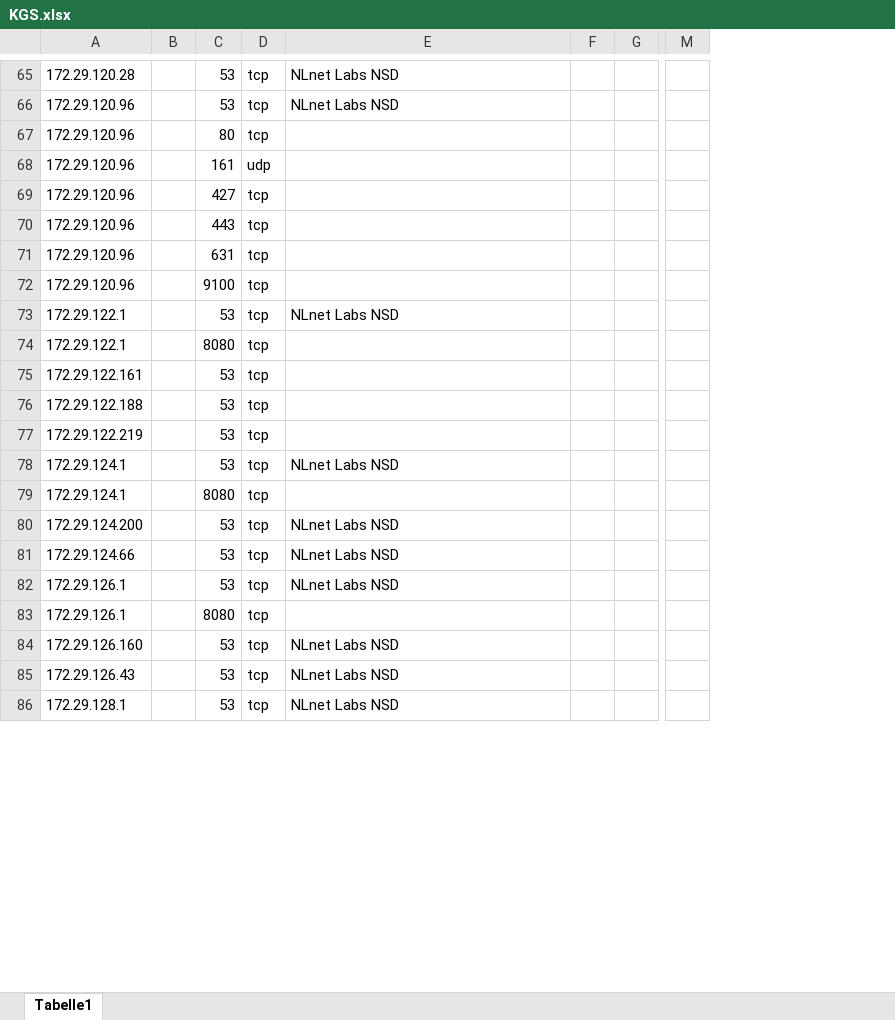
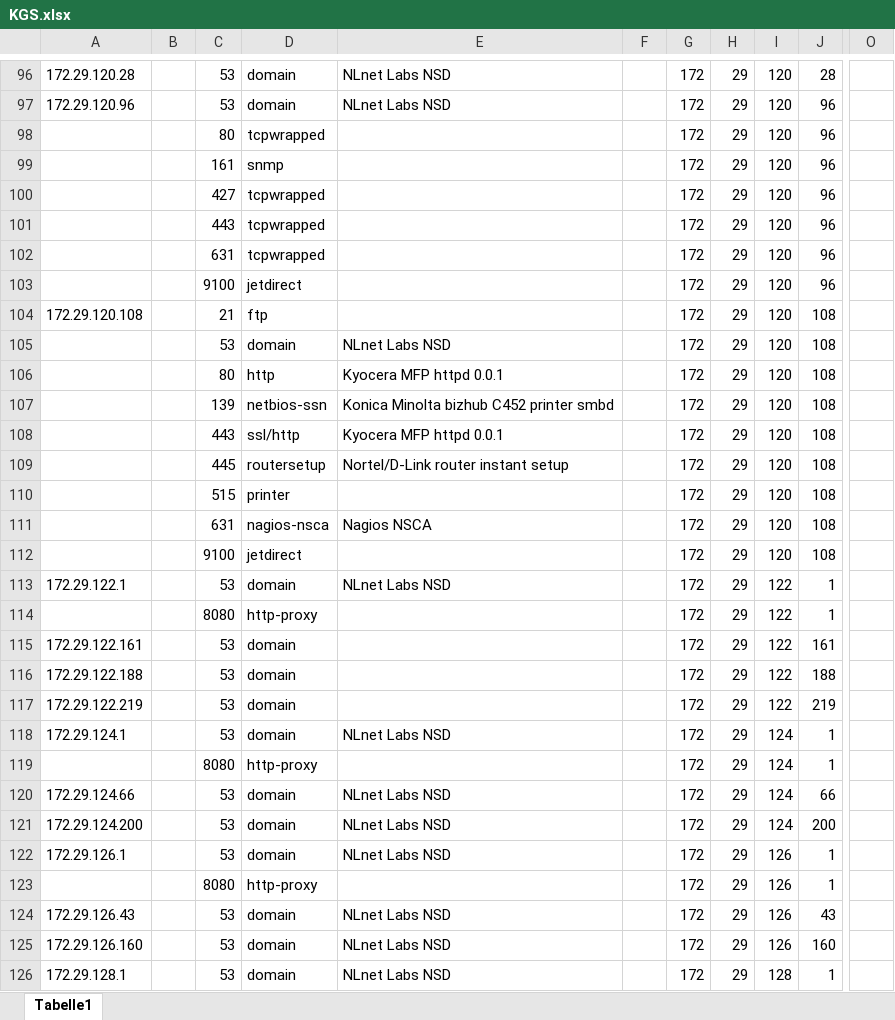
Before and after one commit to alexmnr/dotfiles, an Excel workbook: KGS/KGS.xlsx, sheet Tabelle1, drawn as a sheet; only a part is shown, gaps mark what is left out; values as stored, in another font and other column widths than the file's, no cell formats; removed rows and columns are numbered as before the commit, all else as after; rows hold the shown columns only; the diff covers the shown part only; the diff names each change by its address in the sheet, - before the commit and + after, or states it on an @@ line.

```diff
--- a/KGS/KGS.xlsx (sheet Tabelle1)
+++ b/KGS/KGS.xlsx (sheet Tabelle1)
-column D, rows 65-80: tcp | tcp | tcp | udp | tcp | tcp | tcp | tcp | tcp | tcp | tcp | tcp | tcp | tcp | tcp | tcp; rows 82-84: all tcp; row 86: tcp
+column D, rows 96-103: domain | domain | tcpwrapped | snmp | tcpwrapped | tcpwrapped | tcpwrapped | jetdirect; rows 113-119: domain | http-proxy | domain | domain | domain | domain | http-proxy; rows 121-123: domain | domain | http-proxy; rows 125-126: domain | domain
-column G, empty
+column G, rows 96-103: all 172; rows 113-119: all 172; rows 121-123: all 172; rows 125-126: 172 | 172
+column H, rows 96-103: all 29; rows 113-119: all 29; rows 121-123: all 29; rows 125-126: 29 | 29
+column I, rows 96-103: all 120; rows 113-119: 122 | 122 | 122 | 122 | 122 | 124 | 124; rows 121-123: 124 | 126 | 126; rows 125-126: 126 | 128
+column J, rows 96-103: 28 | 96 | 96 | 96 | 96 | 96 | 96 | 96; rows 113-119: 1 | 1 | 161 | 188 | 219 | 1 | 1; rows 121-123: 200 | 1 | 1; rows 125-126: 160 | 1
+column O, empty
-column M, empty
-A98:A103: 172.29.120.96
+A98:A103: (empty)
@@ row 56 moved to row 104: 172.29.120.108 @@
+row 105:  |  | 53 | domain | NLnet Labs NSD |  | 172 | 29 | 120 | 108
+row 106:  |  | 80 | http | Kyocera MFP httpd 0.0.1 |  | 172 | 29 | 120 | 108
+row 107:  |  | 139 | netbios-ssn | Konica Minolta bizhub C452 printer smbd |  | 172 | 29 | 120 | 108
+row 108:  |  | 443 | ssl/http | Kyocera MFP httpd 0.0.1 |  | 172 | 29 | 120 | 108
+row 109:  |  | 445 | routersetup | Nortel/D-Link router instant setup |  | 172 | 29 | 120 | 108
+row 110:  |  | 515 | printer |  |  | 172 | 29 | 120 | 108
+row 111:  |  | 631 | nagios-nsca | Nagios NSCA |  | 172 | 29 | 120 | 108
+row 112:  |  | 9100 | jetdirect |  |  | 172 | 29 | 120 | 108
-A114: 172.29.122.1
+A114: (empty)
-A119: 172.29.124.1
+A119: (empty)
@@ row 81 moved to row 120: 172.29.124.66 @@
-A123: 172.29.126.1
+A123: (empty)
@@ row 85 moved to row 124: 172.29.126.43 @@
```
Also changed, not shown: 87 added rows, 95 removed rows, 24 moved rows, 313 edited cells and merged cells elsewhere in this sheet, cell formats.
